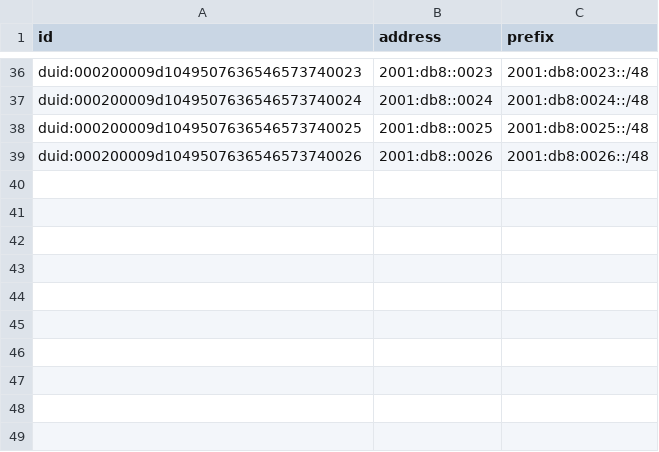
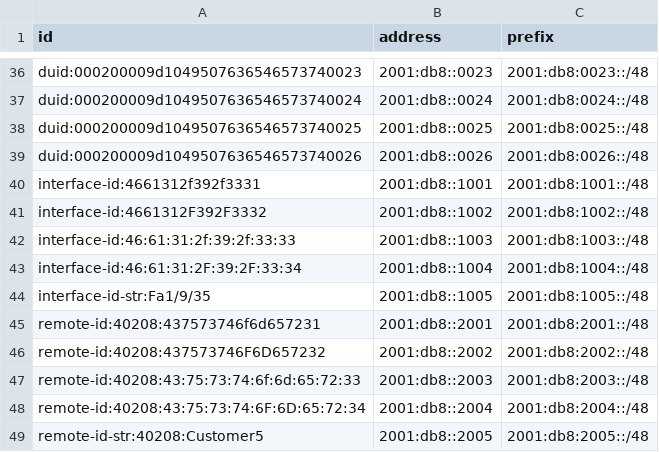
Before and after one commit to sjm-steffann/dhcpkit, a CSV file: etc/assignments-small.csv, drawn as a sheet; only a part is shown, gaps mark what is left out.

Commit message:
Normalise hex input and allow hex data to be solon-separated Thanks to Solcon and Qaleido for the idea!

```diff
--- a/etc/assignments-small.csv
+++ b/etc/assignments-small.csv
@@ -39 +39,11 @@ duid:000200009d1049507636546573740025,2001:db8::0025,2001:db8:0025::/48
 duid:000200009d1049507636546573740026,2001:db8::0026,2001:db8:0026::/48
+interface-id:4661312f392f3331,2001:db8::1001,2001:db8:1001::/48
+interface-id:4661312F392F3332,2001:db8::1002,2001:db8:1002::/48
+interface-id:46:61:31:2f:39:2f:33:33,2001:db8::1003,2001:db8:1003::/48
+interface-id:46:61:31:2F:39:2F:33:34,2001:db8::1004,2001:db8:1004::/48
+interface-id-str:Fa1/9/35,2001:db8::1005,2001:db8:1005::/48
+remote-id:40208:437573746f6d657231,2001:db8::2001,2001:db8:2001::/48
+remote-id:40208:437573746F6D657232,2001:db8::2002,2001:db8:2002::/48
+remote-id:40208:43:75:73:74:6f:6d:65:72:33,2001:db8::2003,2001:db8:2003::/48
+remote-id:40208:43:75:73:74:6F:6D:65:72:34,2001:db8::2004,2001:db8:2004::/48
+remote-id-str:40208:Customer5,2001:db8::2005,2001:db8:2005::/48
```
Also changed, not shown: 2 other files.
